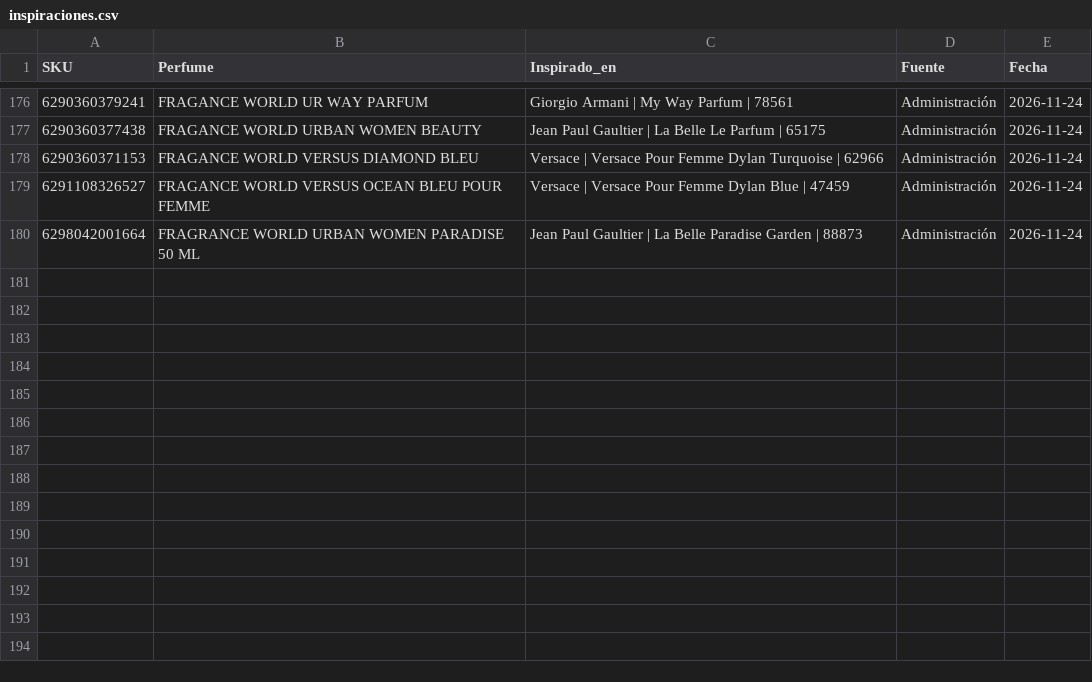
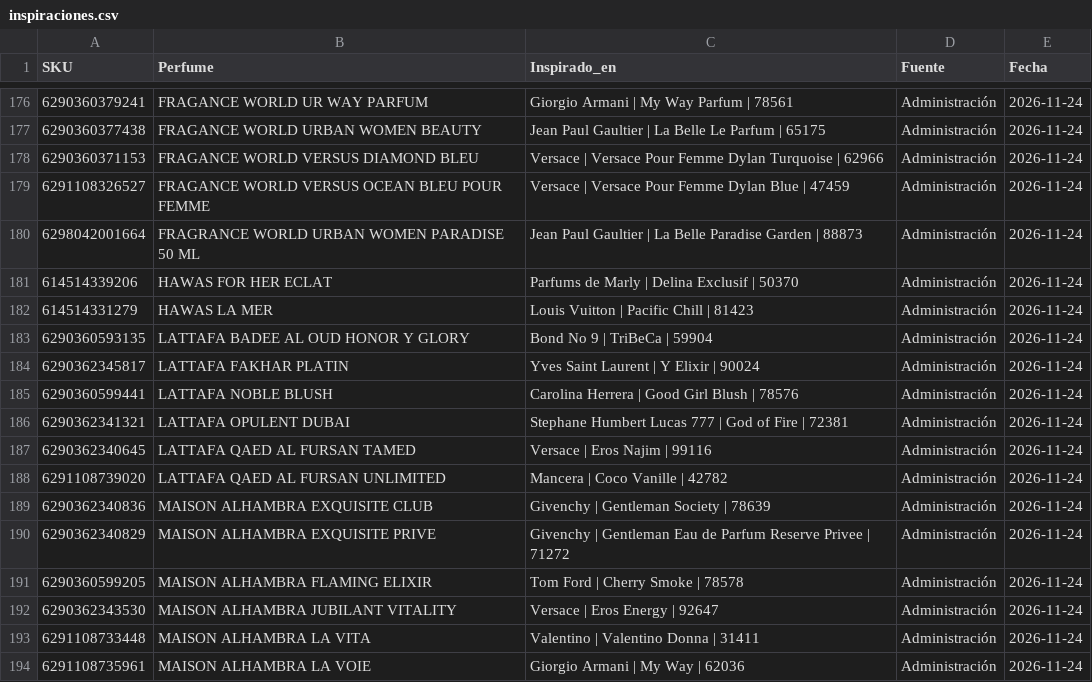
Before and after one commit to julietagonzalezmarin/perfuma-app, a CSV file: inspiraciones.csv, drawn as a sheet; only a part is shown, gaps mark what is left out.

Commit message:
Dupes: 193 perfumes con su original registrado

```diff
--- a/inspiraciones.csv
+++ b/inspiraciones.csv
@@ -180 +180,15 @@ SKU,Perfume,Inspirado_en,Fuente,Fecha
 6298042001664,FRAGRANCE WORLD URBAN WOMEN PARADISE 50 ML,Jean Paul Gaultier | La Belle Paradise Garden | 88873,Administración,2026-11-24
+614514339206,HAWAS FOR HER ECLAT,Parfums de Marly | Delina Exclusif | 50370,Administración,2026-11-24
+614514331279,HAWAS LA MER,Louis Vuitton | Pacific Chill | 81423,Administración,2026-11-24
+6290360593135,LATTAFA BADEE AL OUD HONOR Y GLORY,Bond No 9 | TriBeCa | 59904,Administración,2026-11-24
+6290362345817,LATTAFA FAKHAR PLATIN,Yves Saint Laurent | Y Elixir | 90024,Administración,2026-11-24
+6290360599441,LATTAFA NOBLE BLUSH,Carolina Herrera | Good Girl Blush | 78576,Administración,2026-11-24
+6290362341321,LATTAFA OPULENT DUBAI,Stephane Humbert Lucas 777 | God of Fire | 72381,Administración,2026-11-24
+6290362340645,LATTAFA QAED AL FURSAN TAMED,Versace | Eros Najim | 99116,Administración,2026-11-24
+6291108739020,LATTAFA QAED AL FURSAN UNLIMITED,Mancera | Coco Vanille | 42782,Administración,2026-11-24
+6290362340836,MAISON ALHAMBRA EXQUISITE CLUB,Givenchy | Gentleman Society | 78639,Administración,2026-11-24
+6290362340829,MAISON ALHAMBRA EXQUISITE PRIVE,Givenchy | Gentleman Eau de Parfum Reserve Privee | 71272,Administración,2026-11-24
+6290360599205,MAISON ALHAMBRA FLAMING ELIXIR,Tom Ford | Cherry Smoke | 78578,Administración,2026-11-24
+6290362343530,MAISON ALHAMBRA JUBILANT VITALITY,Versace | Eros Energy | 92647,Administración,2026-11-24
+6291108733448,MAISON ALHAMBRA LA VITA,Valentino | Valentino Donna | 31411,Administración,2026-11-24
+6291108735961,MAISON ALHAMBRA LA VOIE,Giorgio Armani | My Way | 62036,Administración,2026-11-24
```
